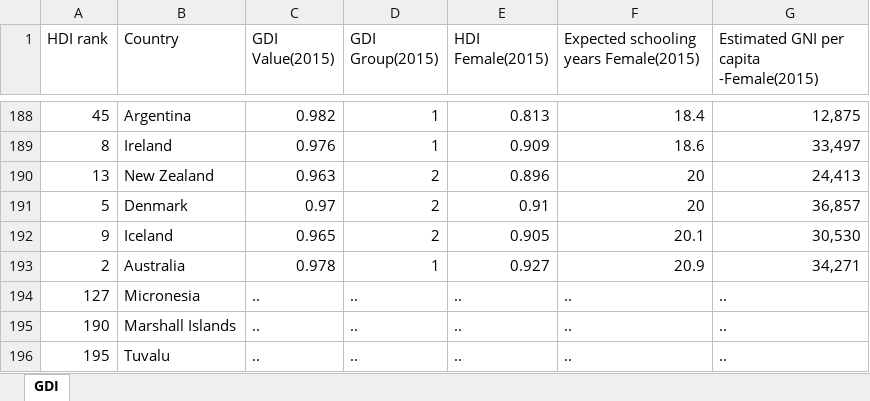
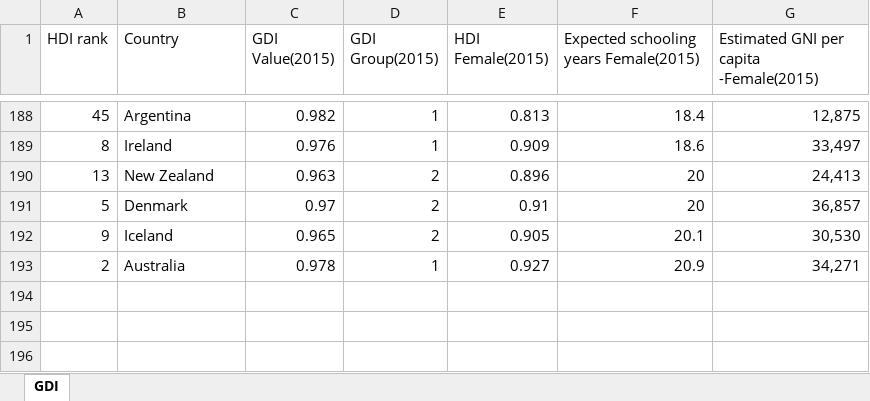
Before and after one commit to AnaMakarevich/suicide_rates_factors, an Excel workbook: GDI.xlsx, sheet GDI, drawn as a sheet; only a part is shown, gaps mark what is left out; values as stored, in another font and other column widths than the file's, no borders; the diff names each change by its address in the sheet, - before the commit and + after, or states it on an @@ line.

```diff
--- a/GDI.xlsx (sheet GDI)
+++ b/GDI.xlsx (sheet GDI)
-row 194: 127 | Micronesia | .. | .. | .. | .. | ..
-row 195: 190 | Marshall Islands | .. | .. | .. | .. | ..
-row 196: 195 | Tuvalu | .. | .. | .. | .. | ..
```
Also changed, not shown: 3 other files.
